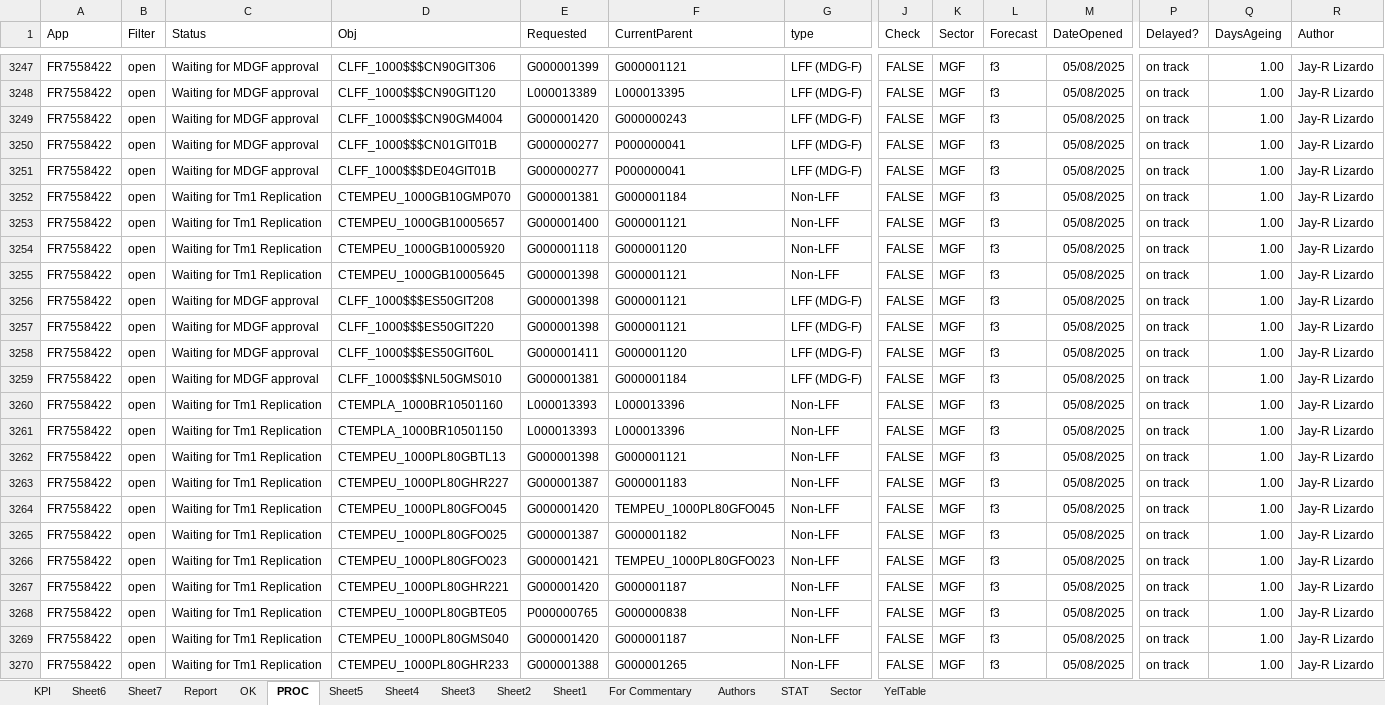
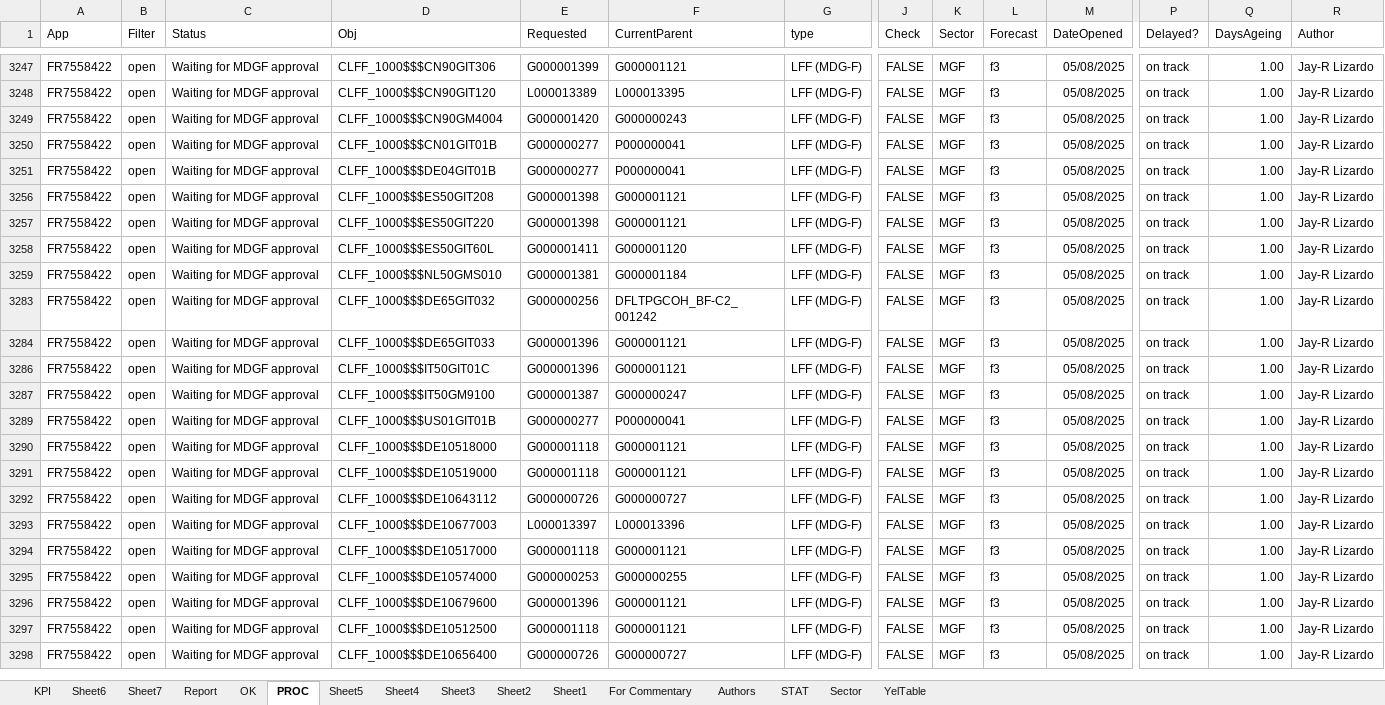
Before and after one commit to violencepierre/GCOH-Tickets-for-Processing, an Excel workbook: F3 2024 mappings.xlsx, sheet PROC, drawn as a sheet; only a part is shown, gaps mark what is left out; the shorter side is filled out with more unchanged rows; values as stored, in another font and other column widths than the file's, no borders; conditional formats and table styles not drawn; rows hold the shown columns only; the diff covers the shown part only; the diff names each change by its address in the sheet, - before the commit and + after, or states it on an @@ line.

```diff
--- a/F3 2024 mappings.xlsx (sheet PROC)
+++ b/F3 2024 mappings.xlsx (sheet PROC)
@@ row 3252 hidden: FR7558422 | open | Waiting for Tm1 Replication | CTEMPEU_1000GB10GMP070 | G000001381 | G000001184 | Non-LFF | FALSE | MGF | f3 | 05/08/2025 | on track | 1.00 | Jay-R Lizardo @@
@@ row 3253 hidden: FR7558422 | open | Waiting for Tm1 Replication | CTEMPEU_1000GB10005657 | G000001400 | G000001121 | Non-LFF | FALSE | MGF | f3 | 05/08/2025 | on track | 1.00 | Jay-R Lizardo @@
@@ row 3254 hidden: FR7558422 | open | Waiting for Tm1 Replication | CTEMPEU_1000GB10005920 | G000001118 | G000001120 | Non-LFF | FALSE | MGF | f3 | 05/08/2025 | on track | 1.00 | Jay-R Lizardo @@
@@ row 3255 hidden: FR7558422 | open | Waiting for Tm1 Replication | CTEMPEU_1000GB10005645 | G000001398 | G000001121 | Non-LFF | FALSE | MGF | f3 | 05/08/2025 | on track | 1.00 | Jay-R Lizardo @@
@@ row 3260 hidden: FR7558422 | open | Waiting for Tm1 Replication | CTEMPLA_1000BR10501160 | L000013393 | L000013396 | Non-LFF | FALSE | MGF | f3 | 05/08/2025 | on track | 1.00 | Jay-R Lizardo @@
@@ row 3261 hidden: FR7558422 | open | Waiting for Tm1 Replication | CTEMPLA_1000BR10501150 | L000013393 | L000013396 | Non-LFF | FALSE | MGF | f3 | 05/08/2025 | on track | 1.00 | Jay-R Lizardo @@
@@ row 3262 hidden: FR7558422 | open | Waiting for Tm1 Replication | CTEMPEU_1000PL80GBTL13 | G000001398 | G000001121 | Non-LFF | FALSE | MGF | f3 | 05/08/2025 | on track | 1.00 | Jay-R Lizardo @@
@@ row 3263 hidden: FR7558422 | open | Waiting for Tm1 Replication | CTEMPEU_1000PL80GHR227 | G000001387 | G000001183 | Non-LFF | FALSE | MGF | f3 | 05/08/2025 | on track | 1.00 | Jay-R Lizardo @@
@@ row 3264 hidden: FR7558422 | open | Waiting for Tm1 Replication | CTEMPEU_1000PL80GFO045 | G000001420 | TEMPEU_1000PL80GFO045 | Non-LFF | FALSE | MGF | f3 | 05/08/2025 | on track | 1.00 | Jay-R Lizardo @@
@@ row 3265 hidden: FR7558422 | open | Waiting for Tm1 Replication | CTEMPEU_1000PL80GFO025 | G000001387 | G000001182 | Non-LFF | FALSE | MGF | f3 | 05/08/2025 | on track | 1.00 | Jay-R Lizardo @@
@@ row 3266 hidden: FR7558422 | open | Waiting for Tm1 Replication | CTEMPEU_1000PL80GFO023 | G000001421 | TEMPEU_1000PL80GFO023 | Non-LFF | FALSE | MGF | f3 | 05/08/2025 | on track | 1.00 | Jay-R Lizardo @@
@@ row 3267 hidden: FR7558422 | open | Waiting for Tm1 Replication | CTEMPEU_1000PL80GHR221 | G000001420 | G000001187 | Non-LFF | FALSE | MGF | f3 | 05/08/2025 | on track | 1.00 | Jay-R Lizardo @@
@@ row 3268 hidden: FR7558422 | open | Waiting for Tm1 Replication | CTEMPEU_1000PL80GBTE05 | P000000765 | G000000838 | Non-LFF | FALSE | MGF | f3 | 05/08/2025 | on track | 1.00 | Jay-R Lizardo @@
@@ row 3269 hidden: FR7558422 | open | Waiting for Tm1 Replication | CTEMPEU_1000PL80GMS040 | G000001420 | G000001187 | Non-LFF | FALSE | MGF | f3 | 05/08/2025 | on track | 1.00 | Jay-R Lizardo @@
@@ row 3270 hidden: FR7558422 | open | Waiting for Tm1 Replication | CTEMPEU_1000PL80GHR233 | G000001388 | G000001265 | Non-LFF | FALSE | MGF | f3 | 05/08/2025 | on track | 1.00 | Jay-R Lizardo @@
```
Also changed, not shown: 12 removed rows, 75 hidden or unhidden rows and 1 edited cell elsewhere in this sheet, hidden cells, GCOH Structure.xlsx, Inputs/PyDump.xlsx, 1 other file.
